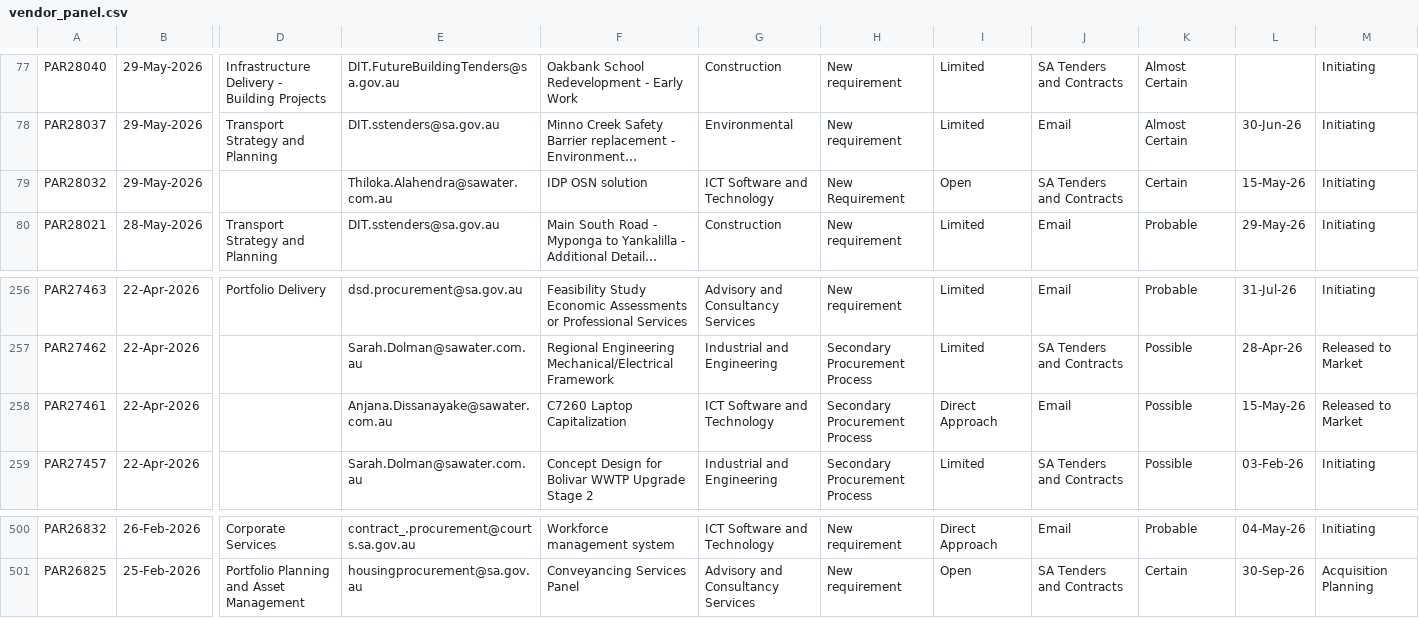
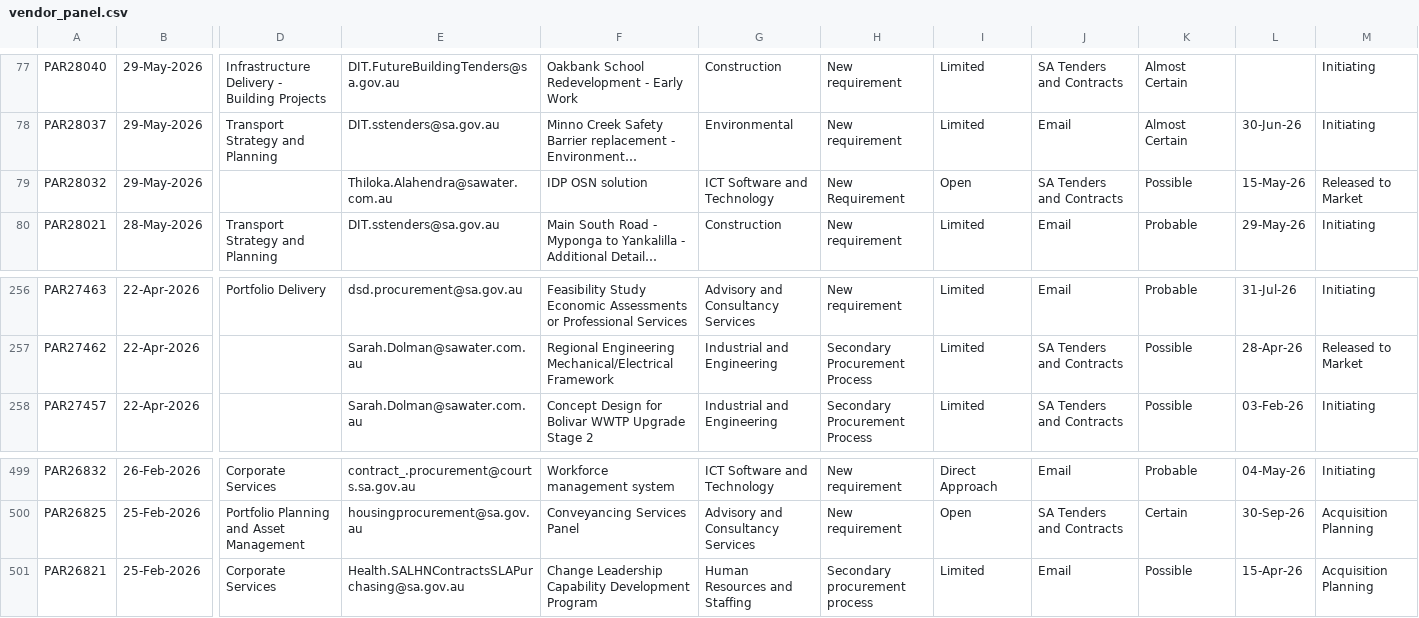
Before and after one commit to J-Lich/__temp_panel_output, a CSV file: vendor_panel.csv, drawn as a sheet; only a part is shown, gaps mark what is left out; long unchanged cells end in …; removed rows and columns are numbered as before the commit, all else as after; rows hold the shown columns only; the diff names each change by its address in the sheet, - before the commit and + after, or states it on an @@ line.

```diff
--- a/vendor_panel.csv
+++ b/vendor_panel.csv
-K79: Certain
+K79: Possible
-M79: Initiating
+M79: Released to Market
-row 258: PAR27461 | 22-Apr-2026 |  | Anjana.Dissanayake@sawater.com.au | C7260 Laptop Capitalization | ICT Software and Technology | Secondary Procurement Process | Direct Approach | Email | Possible | 15-May-26 | Released to Market
+row 501: PAR26821 | 25-Feb-2026 | Corporate Services | Health.SALHNContractsSLAPurchasing@sa.gov.au | Change Leadership Capability Development Program | Human Resources and Staffing | Secondary procurement process | Limited | Email | Possible | 15-Apr-26 | Acquisition Planning
```
Also changed, not shown: 1 other file.
